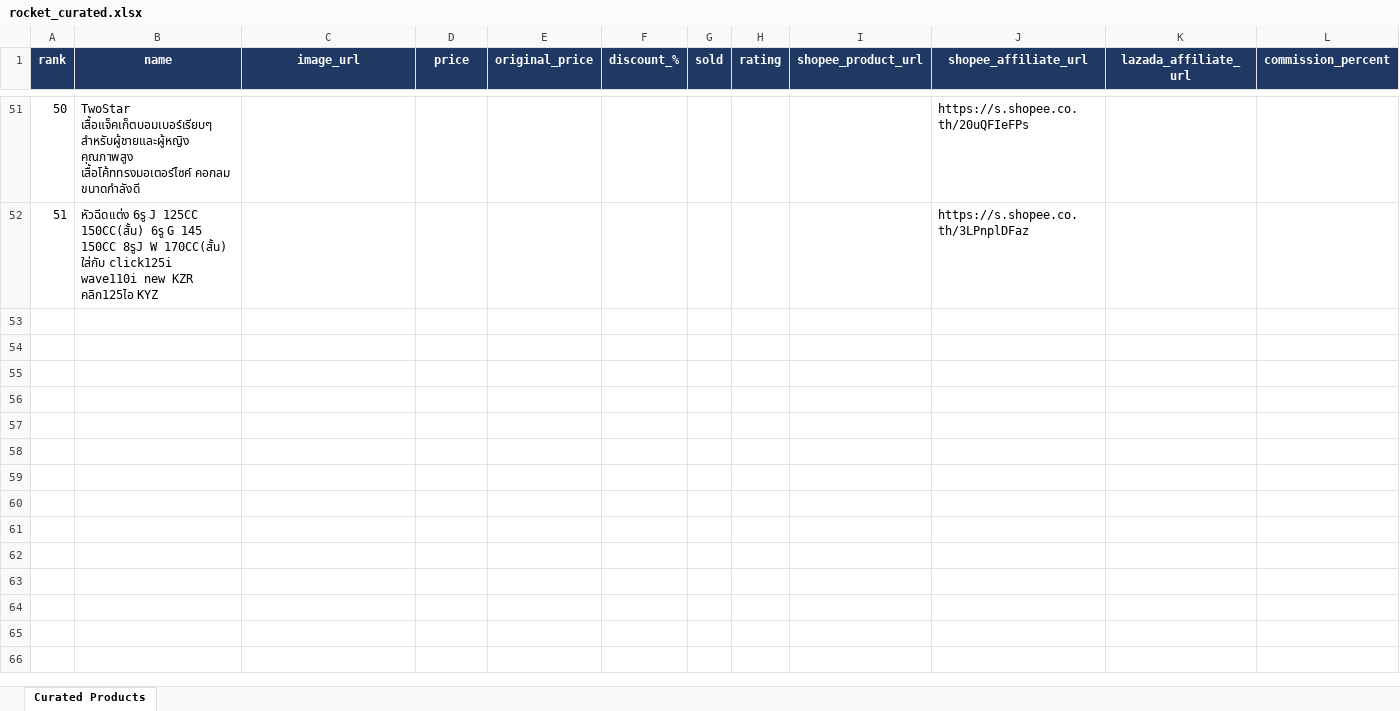
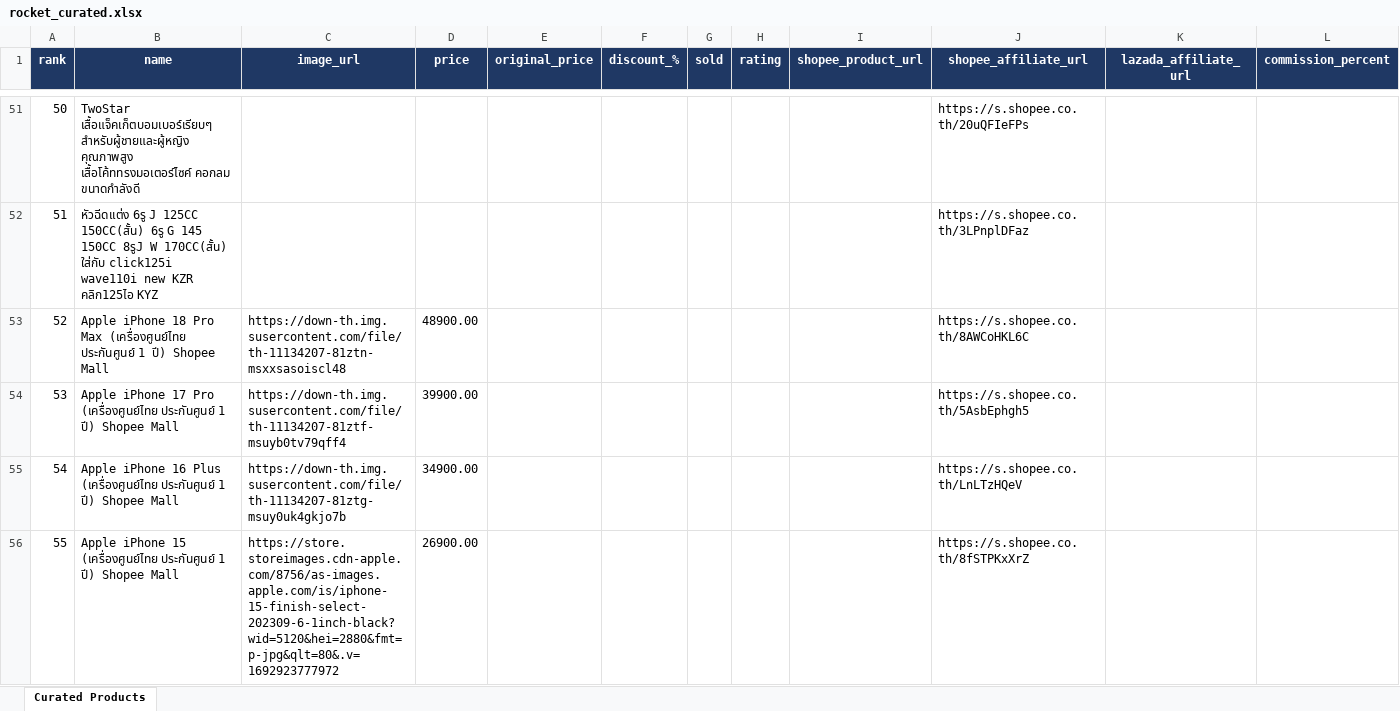
Before and after one commit to tongono-creator/rocket, an Excel workbook: affiliate_data/rocket_curated.xlsx, sheet Curated Products, drawn as a sheet; only a part is shown, gaps mark what is left out; values as stored, in another font and other column widths than the file's, no borders; the diff names each change by its address in the sheet, - before the commit and + after, or states it on an @@ line.

```diff
--- a/affiliate_data/rocket_curated.xlsx (sheet Curated Products)
+++ b/affiliate_data/rocket_curated.xlsx (sheet Curated Products)
+row 53: 52 | Apple iPhone 18 Pro Max (เครื่องศูนย์ไทย ประกันศูนย์ 1 ปี) Shopee Mall | https://down-th.img.susercontent.com/file/th-11134207-81ztn-msxxsasoiscl48 | 48900.00 |  |  |  |  |  | https://s.shopee.co.th/8AWCoHKL6C
+row 54: 53 | Apple iPhone 17 Pro (เครื่องศูนย์ไทย ประกันศูนย์ 1 ปี) Shopee Mall | https://down-th.img.susercontent.com/file/th-11134207-81ztf-msuyb0tv79qff4 | 39900.00 |  |  |  |  |  | https://s.shopee.co.th/5AsbEphgh5
+row 55: 54 | Apple iPhone 16 Plus (เครื่องศูนย์ไทย ประกันศูนย์ 1 ปี) Shopee Mall | https://down-th.img.susercontent.com/file/th-11134207-81ztg-msuy0uk4gkjo7b | 34900.00 |  |  |  |  |  | https://s.shopee.co.th/LnLTzHQeV
+row 56: 55 | Apple iPhone 15 (เครื่องศูนย์ไทย ประกันศูนย์ 1 ปี) Shopee Mall | https://store.storeimages.cdn-apple.com/8756/as-images.apple.com/is/iphone-15-finish-select-202309-6-1inch-black?wid=5120&hei=2880&fmt=p-jpg&qlt=80&.v=1692923777972 | 26900.00 |  |  |  |  |  | https://s.shopee.co.th/8fSTPKxXrZ
```
Also changed, not shown: affiliate_products.xlsx, review_products.xlsx, 3 other files.
